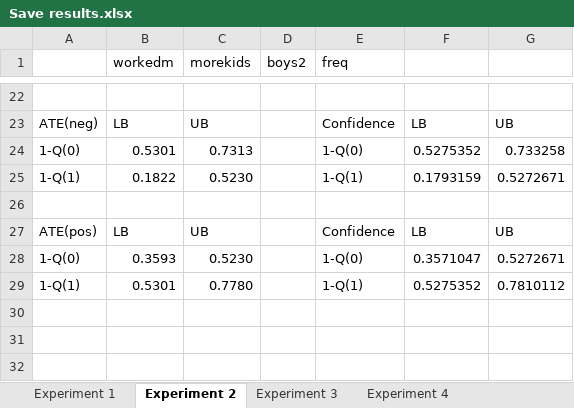
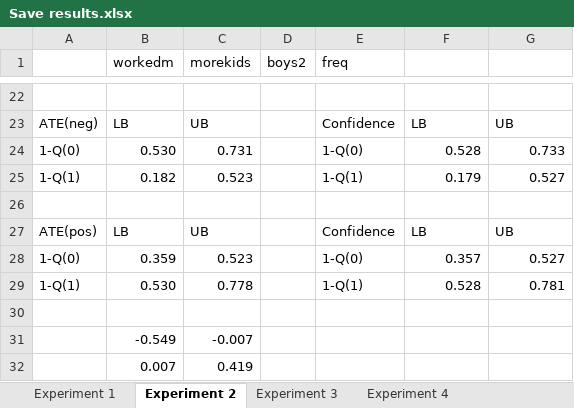
Before and after one commit to JRowley/Covariatesets, an Excel workbook: Coding/Save results.xlsx, sheet Experiment 2, drawn as a sheet; only a part is shown, gaps mark what is left out; values as stored, in another font and other column widths than the file's, no borders; removed rows and columns are numbered as before the commit, all else as after; the diff names each change by its address in the sheet, - before the commit and + after, or states it on an @@ line.

```diff
--- a/Coding/Save results.xlsx (sheet Experiment 2)
+++ b/Coding/Save results.xlsx (sheet Experiment 2)
-row 24: 1-Q(0) | 0.5301 | 0.7313 |  | 1-Q(0) | 0.5275352 | 0.733258
-row 25: 1-Q(1) | 0.1822 | 0.5230 |  | 1-Q(1) | 0.1793159 | 0.5272671
+row 24: 1-Q(0) | 0.530 | 0.731 |  | 1-Q(0) | 0.528 | 0.733
+row 25: 1-Q(1) | 0.182 | 0.523 |  | 1-Q(1) | 0.179 | 0.527
-row 28: 1-Q(0) | 0.3593 | 0.5230 |  | 1-Q(0) | 0.3571047 | 0.5272671
+row 28: 1-Q(0) | 0.359 | 0.523 |  | 1-Q(0) | 0.357 | 0.527
+row 29: 1-Q(1) | 0.530 | 0.778 |  | 1-Q(1) | 0.528 | 0.781
-row 30: 1-Q(1) | 0.5301 | 0.7780 |  | 1-Q(1) | 0.5275352 | 0.7810112
+row 30: (empty)
+row 31:  | -0.549 | -0.007
+row 32:  | 0.007 | 0.419
```
Also changed, not shown: sheet Outputs, sheet Experiment 3, sheet Experiment 1, sheet Experiment 4, sheet Experiment 5, sheet Experiment 6, 2 more sheets, 21 other files.
